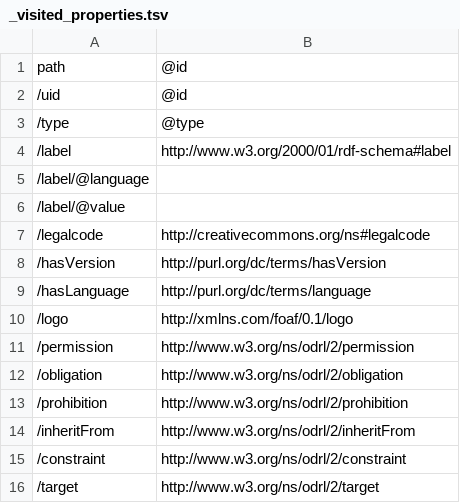
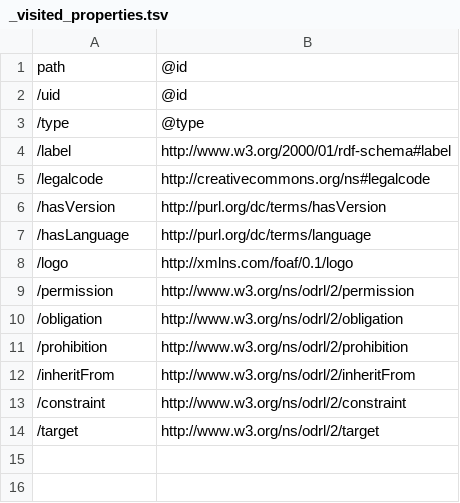
Before and after one commit to ogcincubator/usage-licensing, a TSV file: build/annotated/usage-project/licensing/odrl/2/2/policy/_visited_properties.tsv, drawn as a sheet.

Commit message:
Building blocks postprocessing

```diff
--- a/build/annotated/usage-project/licensing/odrl/2/2/policy/_visited_properties.tsv
+++ b/build/annotated/usage-project/licensing/odrl/2/2/policy/_visited_properties.tsv
@@ -4,4 +4,2 @@ path	@id
 /label	http://www.w3.org/2000/01/rdf-schema#label
-/label/@language	
-/label/@value	
 /legalcode	http://creativecommons.org/ns#legalcode
```
Also changed, not shown: 29 other files.
